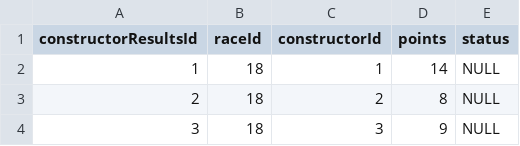
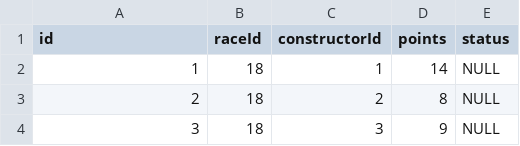
Before and after one commit to Darrellrp/Formula-1-App, a CSV file: Formula-1-API/Data/formula-1-race-data/constructorResults.csv, drawn as a sheet; only a part is shown.

```diff
--- a/Formula-1-API/Data/formula-1-race-data/constructorResults.csv
+++ b/Formula-1-API/Data/formula-1-race-data/constructorResults.csv
@@ -1,2 +1,2 @@
-constructorResultsId,raceId,constructorId,points,status
+id,raceId,constructorId,points,status
 1,18,1,14,NULL
```
Also changed, not shown: Formula-1-API/Data/formula-1-race-data/circuits.csv, Formula-1-API/Data/formula-1-race-data/constructorStandings.csv, 9 other files.
